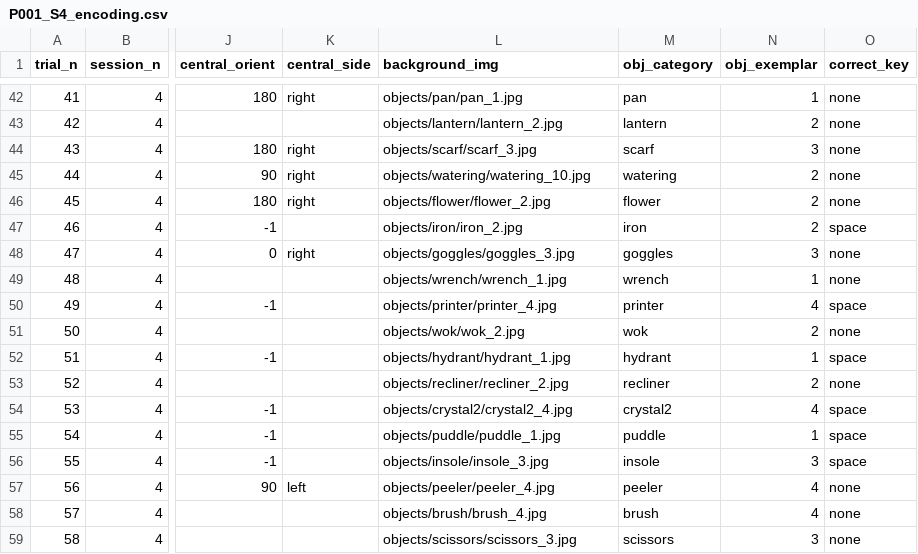
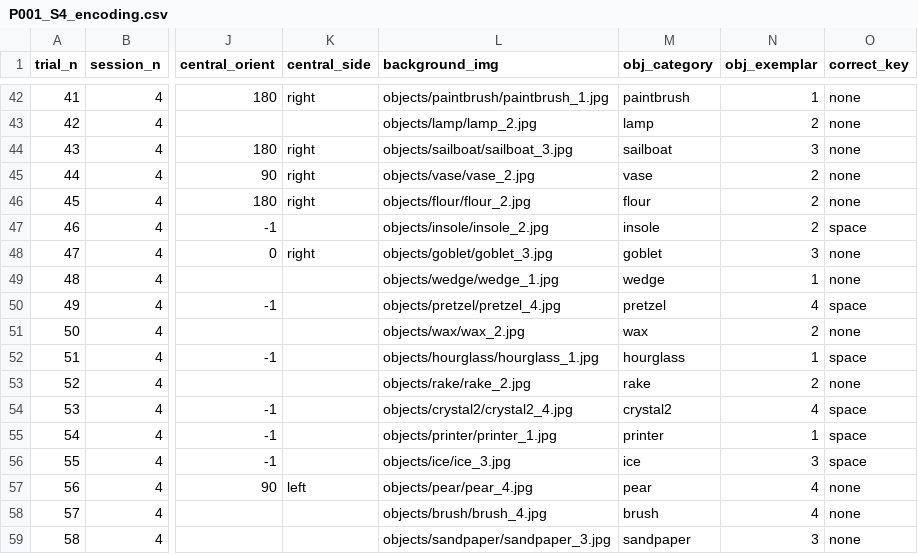
Before and after one commit to ru82bib/Face-like-Configural-Organization-Attentional-Selection-and-Concurrent-Scene-Memory, a CSV file: trial_lists/001/P001_S4_encoding.csv, drawn as a sheet; only a part is shown, gaps mark what is left out; the diff covers the shown part only; the diff names each change by its address in the sheet, - before the commit and + after, or states it on an @@ line.

```diff
--- a/trial_lists/001/P001_S4_encoding.csv
+++ b/trial_lists/001/P001_S4_encoding.csv
-L42 (background_img): objects/pan/pan_1.jpg
+L42 (background_img): objects/paintbrush/paintbrush_1.jpg
-M42 (obj_category): pan
+M42 (obj_category): paintbrush
-L43 (background_img): objects/lantern/lantern_2.jpg
+L43 (background_img): objects/lamp/lamp_2.jpg
-M43 (obj_category): lantern
+M43 (obj_category): lamp
-L44 (background_img): objects/scarf/scarf_3.jpg
+L44 (background_img): objects/sailboat/sailboat_3.jpg
-M44 (obj_category): scarf
+M44 (obj_category): sailboat
-L45 (background_img): objects/watering/watering_10.jpg
+L45 (background_img): objects/vase/vase_2.jpg
-M45 (obj_category): watering
+M45 (obj_category): vase
-L46 (background_img): objects/flower/flower_2.jpg
+L46 (background_img): objects/flour/flour_2.jpg
-M46 (obj_category): flower
+M46 (obj_category): flour
-L47 (background_img): objects/iron/iron_2.jpg
+L47 (background_img): objects/insole/insole_2.jpg
-M47 (obj_category): iron
+M47 (obj_category): insole
-L48 (background_img): objects/goggles/goggles_3.jpg
+L48 (background_img): objects/goblet/goblet_3.jpg
-M48 (obj_category): goggles
+M48 (obj_category): goblet
-L49 (background_img): objects/wrench/wrench_1.jpg
+L49 (background_img): objects/wedge/wedge_1.jpg
-M49 (obj_category): wrench
+M49 (obj_category): wedge
-L50 (background_img): objects/printer/printer_4.jpg
+L50 (background_img): objects/pretzel/pretzel_4.jpg
-M50 (obj_category): printer
+M50 (obj_category): pretzel
-L51 (background_img): objects/wok/wok_2.jpg
+L51 (background_img): objects/wax/wax_2.jpg
-M51 (obj_category): wok
+M51 (obj_category): wax
-L52 (background_img): objects/hydrant/hydrant_1.jpg
+L52 (background_img): objects/hourglass/hourglass_1.jpg
-M52 (obj_category): hydrant
+M52 (obj_category): hourglass
-L53 (background_img): objects/recliner/recliner_2.jpg
+L53 (background_img): objects/rake/rake_2.jpg
-M53 (obj_category): recliner
+M53 (obj_category): rake
-L55 (background_img): objects/puddle/puddle_1.jpg
+L55 (background_img): objects/printer/printer_1.jpg
-M55 (obj_category): puddle
+M55 (obj_category): printer
-L56 (background_img): objects/insole/insole_3.jpg
+L56 (background_img): objects/ice/ice_3.jpg
-M56 (obj_category): insole
+M56 (obj_category): ice
-L57 (background_img): objects/peeler/peeler_4.jpg
+L57 (background_img): objects/pear/pear_4.jpg
-M57 (obj_category): peeler
+M57 (obj_category): pear
-L59 (background_img): objects/scissors/scissors_3.jpg
+L59 (background_img): objects/sandpaper/sandpaper_3.jpg
-M59 (obj_category): scissors
+M59 (obj_category): sandpaper
```
Also changed, not shown: 86 edited cells elsewhere in this file, trial_lists/001/P001_S1_recognition.csv, trial_lists/001/P001_S2_encoding.csv, 35 other files.
